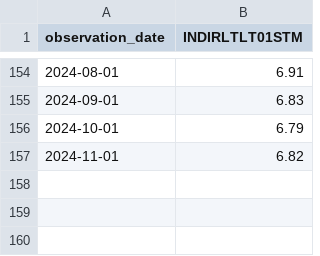
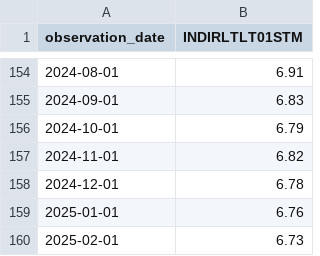
Before and after one commit to tomelam/PortfolioAnalyzer, a CSV file: data/INDIRLTLT01STM.csv, drawn as a sheet; only a part is shown, gaps mark what is left out; the diff names each change by its address in the sheet, - before the commit and + after, or states it on an @@ line.

```diff
--- a/data/INDIRLTLT01STM.csv
+++ b/data/INDIRLTLT01STM.csv
+row 158: 2024-12-01 | 6.78
+row 159: 2025-01-01 | 6.76
+row 160: 2025-02-01 | 6.73
```
Also changed, not shown: data/NIFTRI.csv, data/ppf_interest_rates.csv, 4 other files.
